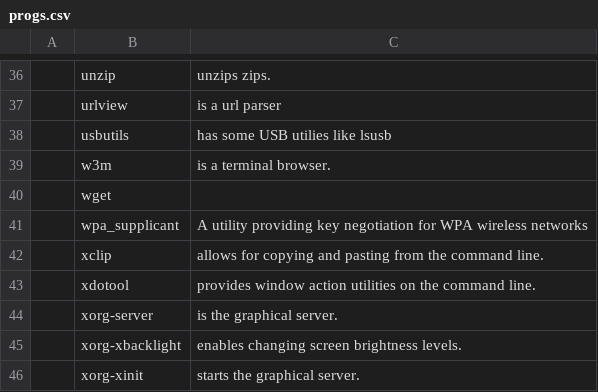
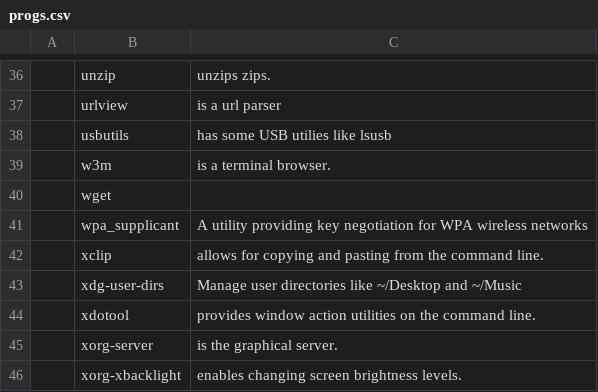
Before and after one commit to MorganJamesSmith/dotfiles, a CSV file: .config/progs.csv, drawn as a sheet; only a part is shown, gaps mark what is left out; the shorter side is filled out with more unchanged rows.

Commit message:
Added user-dirs

```diff
--- a/.config/progs.csv
+++ b/.config/progs.csv
@@ -42,2 +42,3 @@
 ,xclip,"allows for copying and pasting from the command line."
+,xdg-user-dirs,"Manage user directories like ~/Desktop and ~/Music"
 ,xdotool,"provides window action utilities on the command line."
```
Also changed, not shown: 2 other files.
